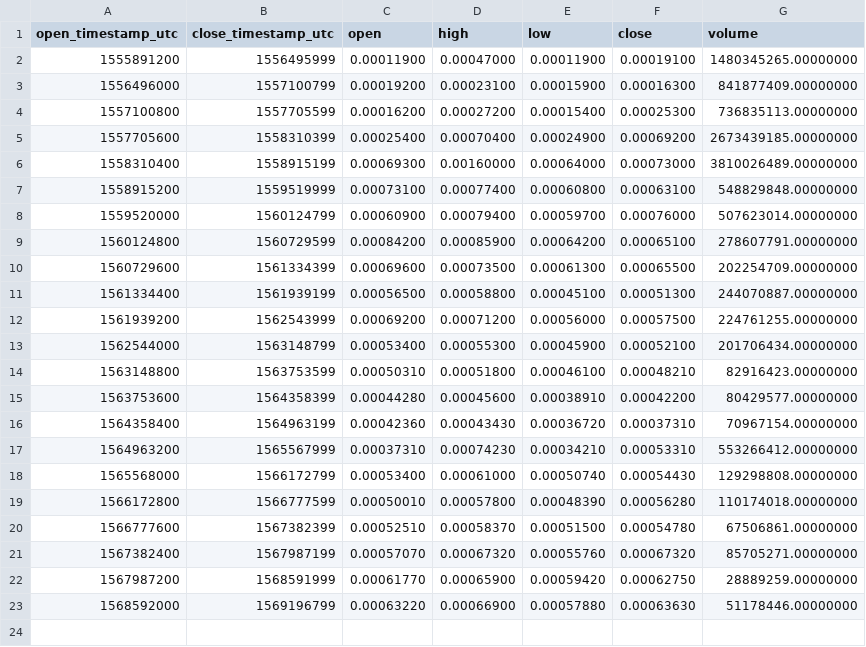
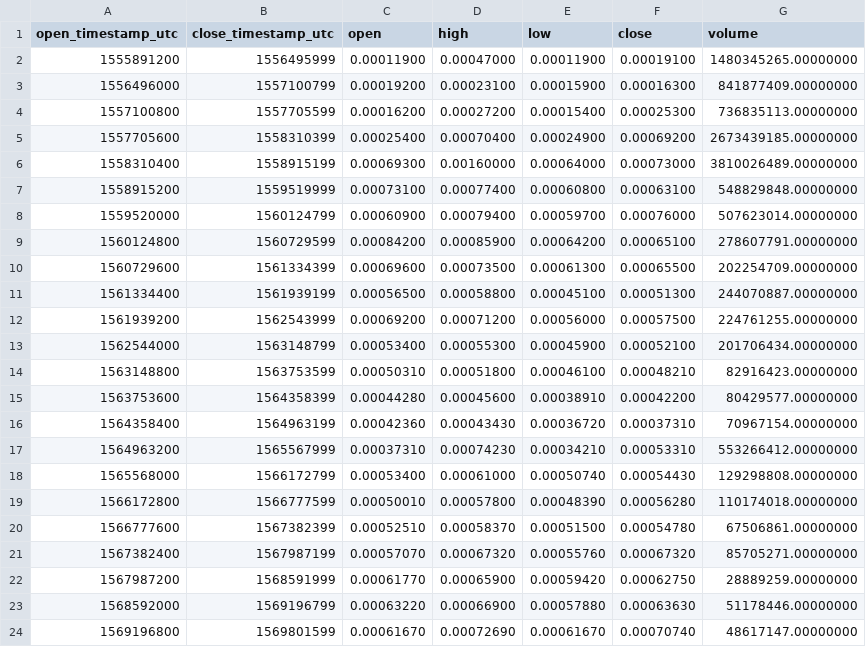
Before and after one commit to cryptobigbro/binance-MATICBNB, a CSV file: binance-MATICBNB-1w.csv, drawn as a sheet; the diff names each change by its address in the sheet, - before the commit and + after, or states it on an @@ line.

```diff
--- a/binance-MATICBNB-1w.csv
+++ b/binance-MATICBNB-1w.csv
+row 24: 1569196800 | 1569801599 | 0.00061670 | 0.00072690 | 0.00061670 | 0.00070740 | 48617147.00000000
```
Also changed, not shown: binance-MATICBNB-1d.csv, binance-MATICBNB-1h.csv.
